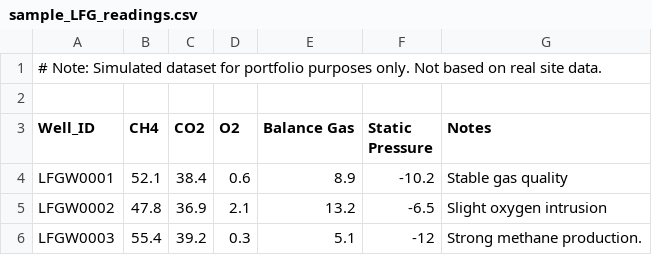
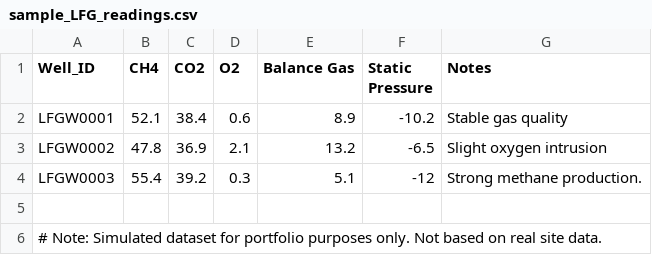
Before and after one commit to Paolo-G-Environmental/landfill-gas-monitoring-portfolio, a CSV file: sample_LFG_readings.csv, drawn as a sheet.

Commit message:
Update sample_LFG_readings.csv

```diff
--- a/sample_LFG_readings.csv
+++ b/sample_LFG_readings.csv
@@ -1,3 +1 @@
-# Note: Simulated dataset for portfolio purposes only. Not based on real site data.
-
 Well_ID,CH4,CO2 ,O2,Balance Gas,Static Pressure,Notes
@@ -6 +4,3 @@ LFGW0002,47.8,36.9,2.1,13.2,-6.5,Slight oxygen intrusion
 LFGW0003,55.4,39.2,0.3,5.1,-12,Strong methane production.
+
+# Note: Simulated dataset for portfolio purposes only. Not based on real site data.
```
